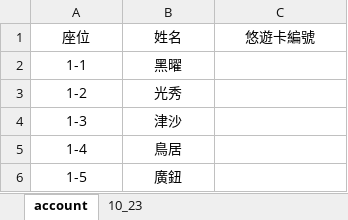
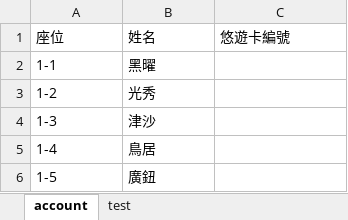
Before and after one commit to Nick0603/CheckIn, an Excel workbook: example.xlsx, sheet account, drawn as a sheet; values as stored, in another font and other column widths than the file's, no borders; the diff names each change by its address in the sheet, - before the commit and + after, or states it on an @@ line.

```diff
--- a/example.xlsx (sheet account)
+++ b/example.xlsx (sheet account)
-sheet tab: 10_23
+sheet tab: test
-A1:C1 alignment: center
+A1:C1 alignment: left
-A2:B6 alignment: center
+A2:B6 alignment: left
```
Also changed, not shown: sheet test, 1 other file.
